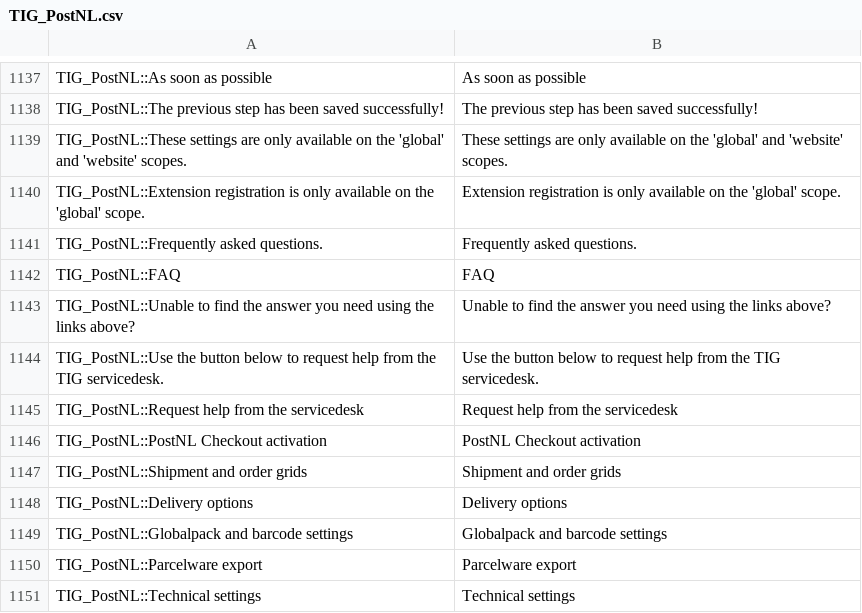
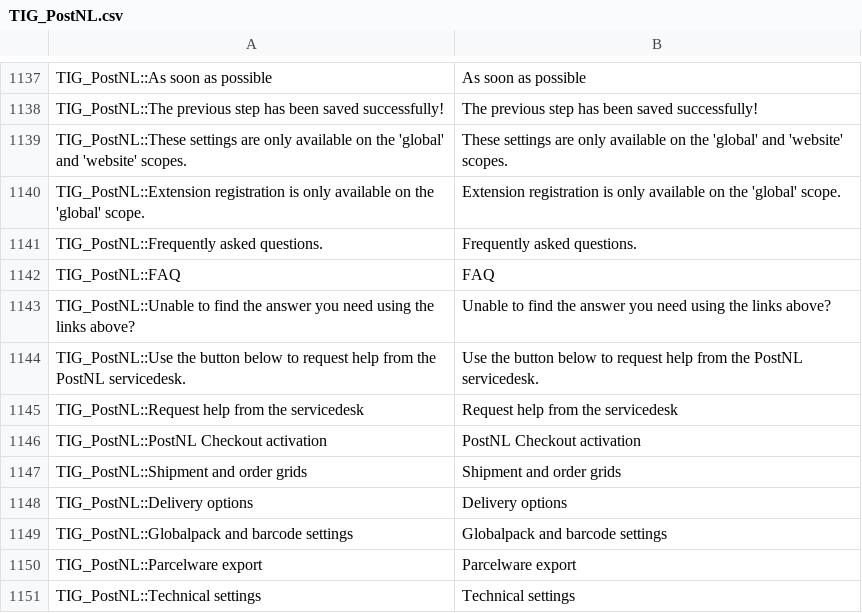
Before and after one commit to postnl/postnl-magento1-End-of-life, a CSV file: app/locale/en_US/TIG_PostNL.csv, drawn as a sheet; only a part is shown, gaps mark what is left out.

Commit message:
Changed text from TIG to PostNL

```diff
--- a/app/locale/en_US/TIG_PostNL.csv
+++ b/app/locale/en_US/TIG_PostNL.csv
@@ -1143,3 +1143,3 @@ TIG_PostNL::FAQ,FAQ
 TIG_PostNL::Unable to find the answer you need using the links above?,Unable to find the answer you need using the links above?
-TIG_PostNL::Use the button below to request help from the TIG servicedesk.,Use the button below to request help from the TIG servicedesk.
+TIG_PostNL::Use the button below to request help from the PostNL servicedesk.,Use the button below to request help from the PostNL servicedesk.
 TIG_PostNL::Request help from the servicedesk,Request help from the servicedesk
```
Also changed, not shown: app/locale/nl_NL/TIG_PostNL.csv, 1 other file.
